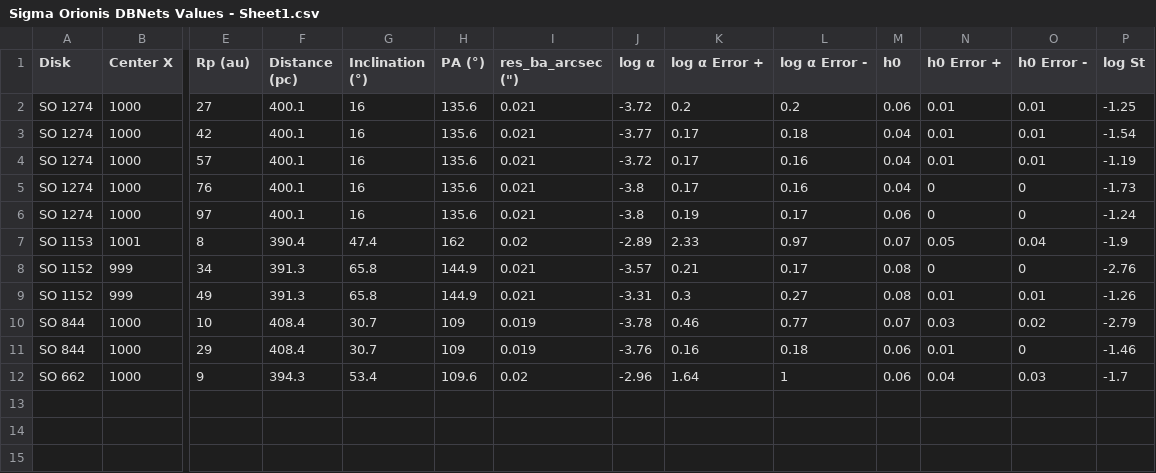
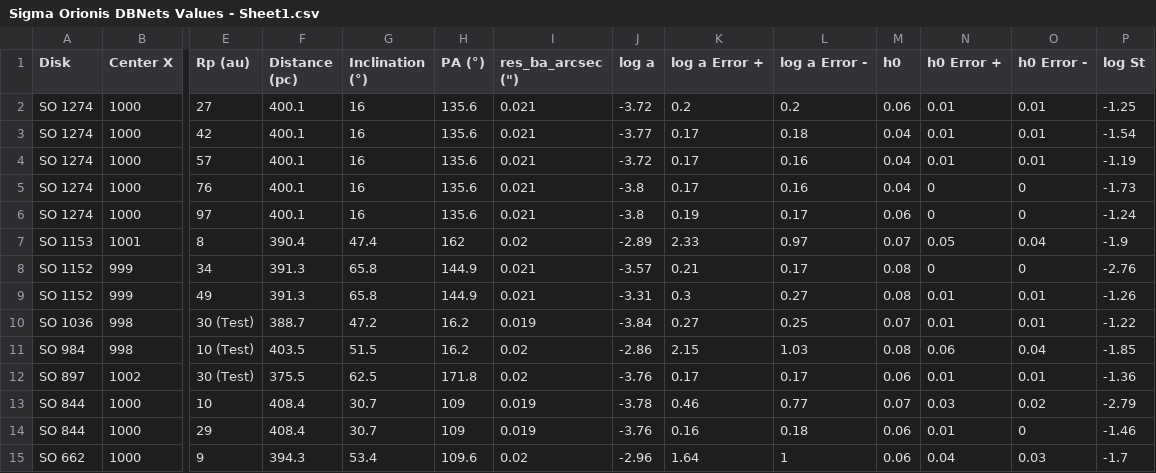
Before and after one commit to KaileyLiou/sigma-orionis-dbnets, a CSV file: data/Sigma Orionis DBNets Values - Sheet1.csv, drawn as a sheet; only a part is shown, gaps mark what is left out; rows hold the shown columns only; the diff names each change by its address in the sheet, - before the commit and + after, or states it on an @@ line.

Commit message:
log a graph complete and changed data

```diff
--- a/data/Sigma Orionis DBNets Values - Sheet1.csv
+++ b/data/Sigma Orionis DBNets Values - Sheet1.csv
-J1: log α
+J1: log a
-K1: log α Error +
+K1: log a Error +
-L1: log α Error -
+L1: log a Error -
+row 10: SO 1036 | 998 | 30 (Test) | 388.7 | 47.2 | 16.2 | 0.019 | -3.84 | 0.27 | 0.25 | 0.07 | 0.01 | 0.01 | -1.22
+row 11: SO 984 | 998 | 10 (Test) | 403.5 | 51.5 | 16.2 | 0.02 | -2.86 | 2.15 | 1.03 | 0.08 | 0.06 | 0.04 | -1.85
+row 12: SO 897 | 1002 | 30 (Test) | 375.5 | 62.5 | 171.8 | 0.02 | -3.76 | 0.17 | 0.17 | 0.06 | 0.01 | 0.01 | -1.36
```
Also changed, not shown: 1 other file.
